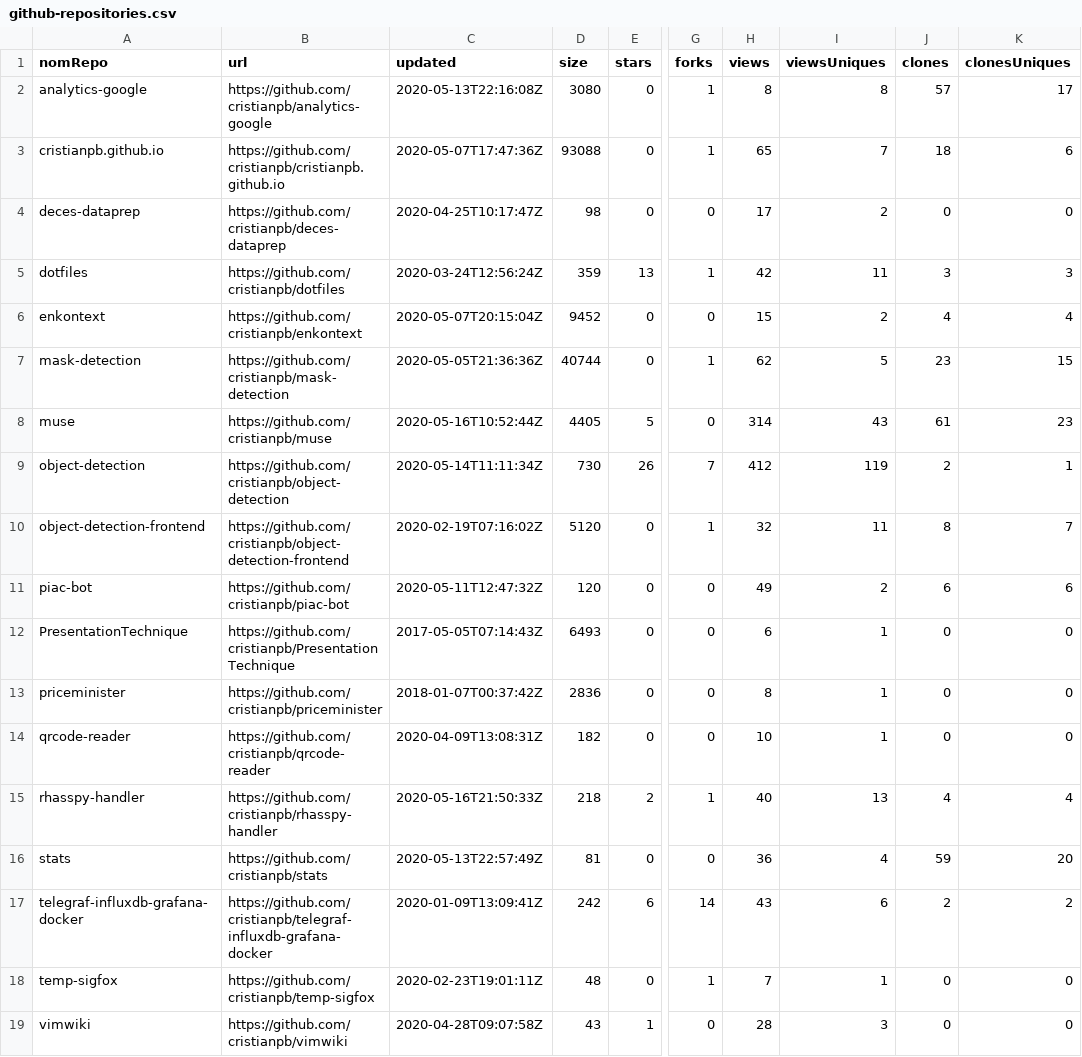
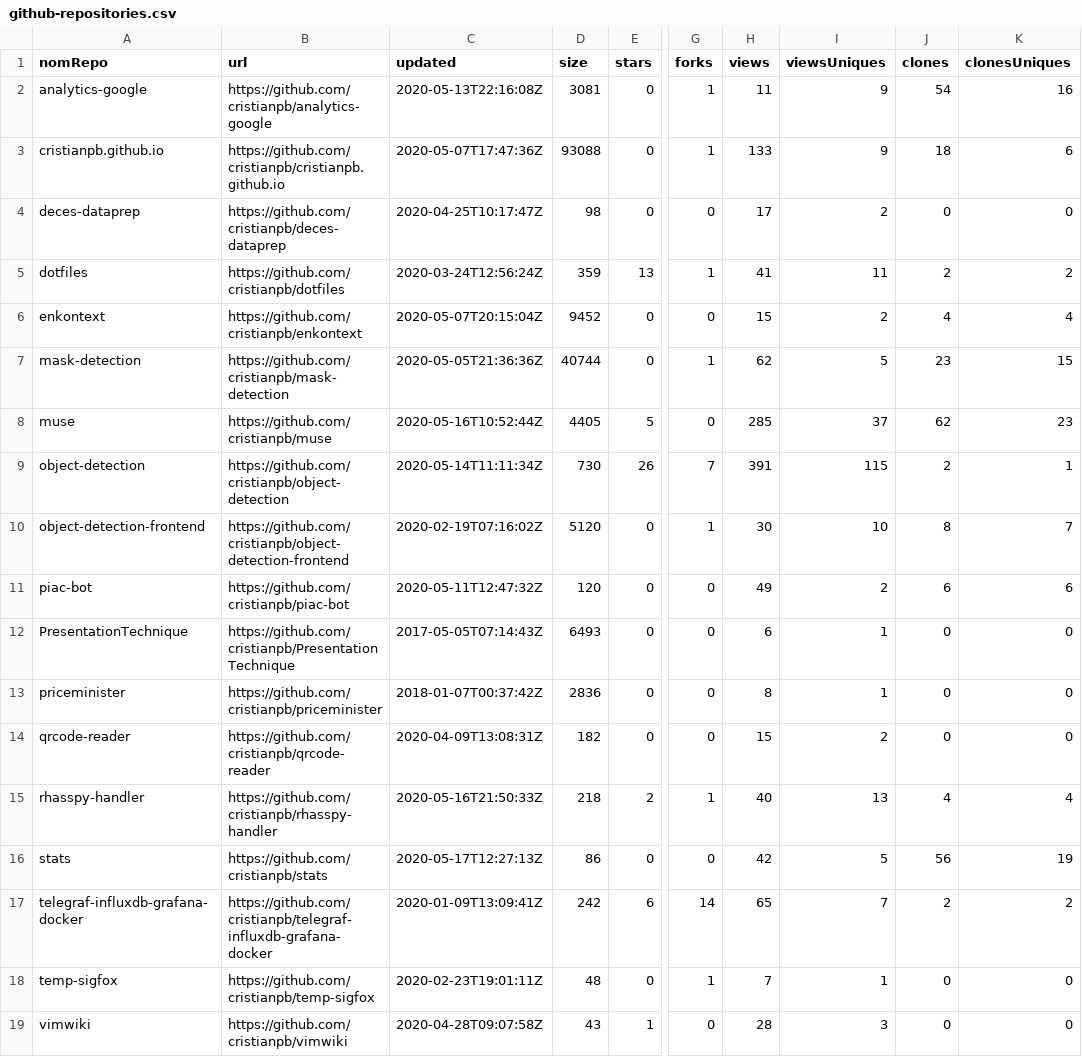
Before and after one commit to cristianpb/stats, a CSV file: github-repositories.csv, drawn as a sheet; only a part is shown, gaps mark what is left out; the diff names each change by its address in the sheet, - before the commit and + after, or states it on an @@ line.

```diff
--- a/github-repositories.csv
+++ b/github-repositories.csv
-D2 (size): 3080
+D2 (size): 3081
-H2 (views): 8
+H2 (views): 11
-I2 (viewsUniques): 8
+I2 (viewsUniques): 9
-J2 (clones): 57
+J2 (clones): 54
-K2 (clonesUniques): 17
+K2 (clonesUniques): 16
-H3 (views): 65
+H3 (views): 133
-I3 (viewsUniques): 7
+I3 (viewsUniques): 9
-H5 (views): 42
+H5 (views): 41
-J5 (clones): 3
+J5 (clones): 2
-K5 (clonesUniques): 3
+K5 (clonesUniques): 2
-H8 (views): 314
+H8 (views): 285
-I8 (viewsUniques): 43
+I8 (viewsUniques): 37
-J8 (clones): 61
+J8 (clones): 62
-H9 (views): 412
+H9 (views): 391
-I9 (viewsUniques): 119
+I9 (viewsUniques): 115
-H10 (views): 32
+H10 (views): 30
-I10 (viewsUniques): 11
+I10 (viewsUniques): 10
-H14 (views): 10
+H14 (views): 15
-I14 (viewsUniques): 1
+I14 (viewsUniques): 2
-C16 (updated): 2020-05-13T22:57:49Z
+C16 (updated): 2020-05-17T12:27:13Z
-D16 (size): 81
+D16 (size): 86
-H16 (views): 36
+H16 (views): 42
-I16 (viewsUniques): 4
+I16 (viewsUniques): 5
-J16 (clones): 59
+J16 (clones): 56
-K16 (clonesUniques): 20
+K16 (clonesUniques): 19
-H17 (views): 43
+H17 (views): 65
-I17 (viewsUniques): 6
+I17 (viewsUniques): 7
```
Also changed, not shown: github-visits.csv.
